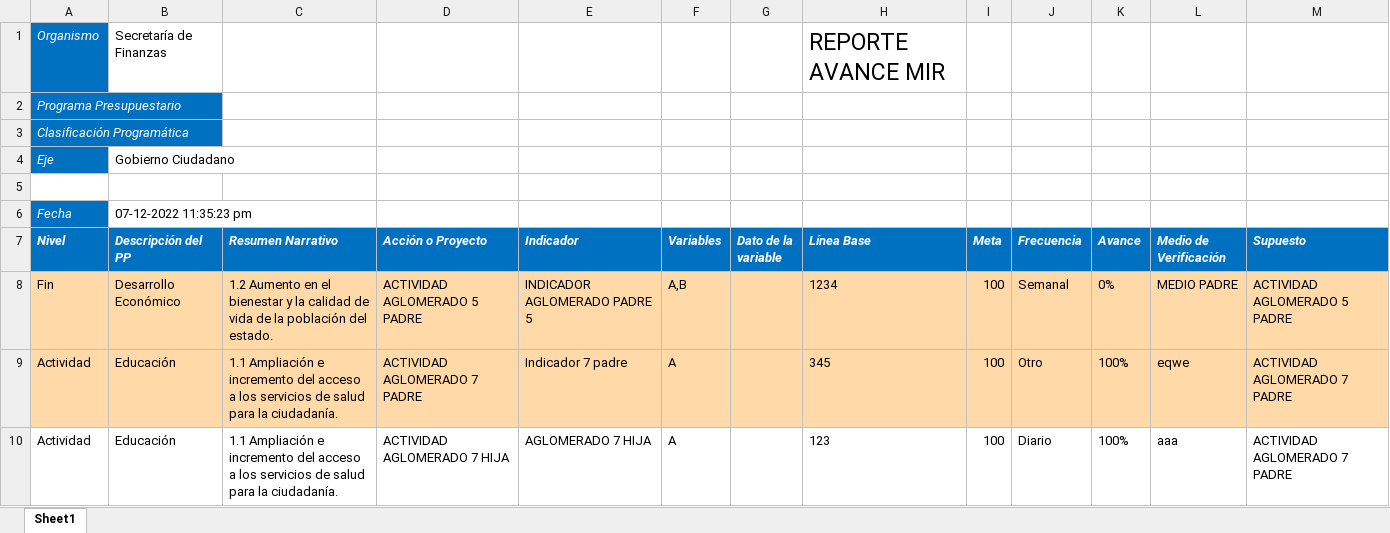
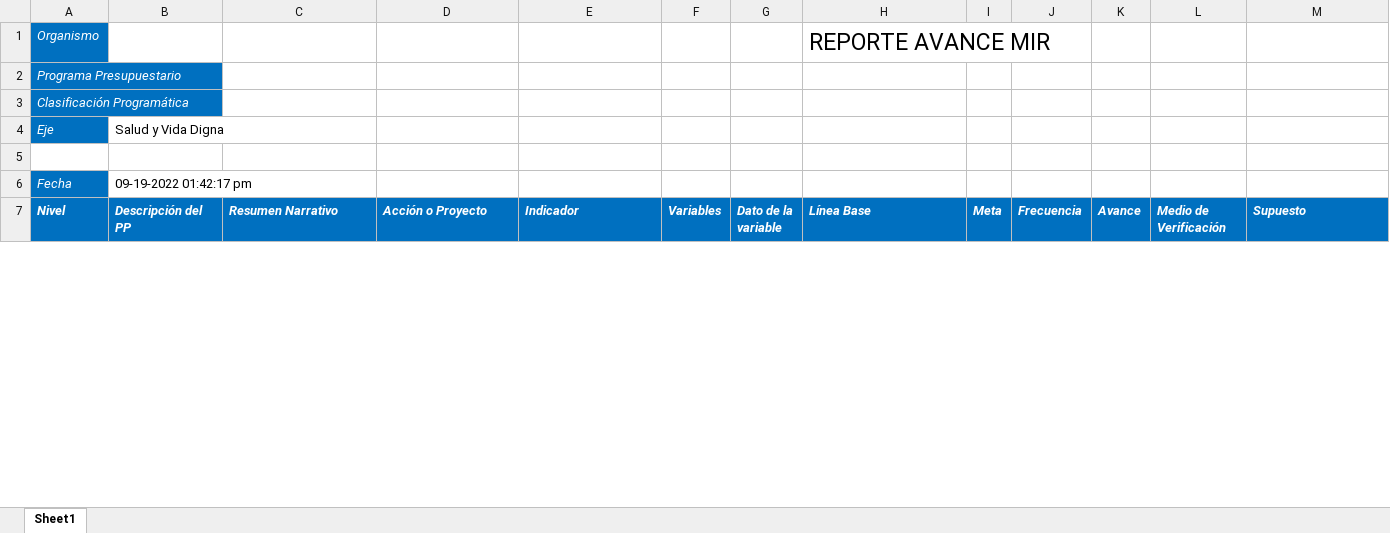
Before and after one commit to ManuelEuan/sigo, an Excel workbook: public/reportes/avancemir.xlsx, sheet Sheet1, drawn as a sheet; only a part is shown; values as stored, in another font and other column widths than the file's, no borders; removed rows and columns are numbered as before the commit, all else as after; the diff covers the shown part only; the diff names each change by its address in the sheet, - before the commit and + after, or states it on an @@ line.

Commit message:
Version de git con reportes

```diff
--- a/public/reportes/avancemir.xlsx (sheet Sheet1)
+++ b/public/reportes/avancemir.xlsx (sheet Sheet1)
-B1 (Descripción del PP): Secretaría de Finanzas
+B1 (Descripción del PP): (empty)
-B4 (Descripción del PP): Gobierno Ciudadano
+B4 (Descripción del PP): Salud y Vida Digna
-B6 (Descripción del PP): 07-12-2022 11:35:23 pm
+B6 (Descripción del PP): 09-19-2022 01:42:17 pm
-row 8: Fin | Desarrollo Económico | 1.2 Aumento en el bienestar y la calidad de vida de la población del estado. | ACTIVIDAD AGLOMERADO 5 PADRE | INDICADOR AGLOMERADO PADRE 5 | A,B |  | 1234 | 100 | Semanal | 0% | MEDIO PADRE | ACTIVIDAD AGLOMERADO 5 PADRE
-row 9: Actividad | Educación | 1.1 Ampliación e incremento del acceso a los servicios de salud para la ciudadanía. | ACTIVIDAD AGLOMERADO 7 PADRE | Indicador 7 padre | A |  | 345 | 100 | Otro | 100% | eqwe | ACTIVIDAD AGLOMERADO 7 PADRE
-row 10: Actividad | Educación | 1.1 Ampliación e incremento del acceso a los servicios de salud para la ciudadanía. | ACTIVIDAD AGLOMERADO 7 HIJA | AGLOMERADO 7 HIJA | A |  | 123 | 100 | Diario | 100% | aaa | ACTIVIDAD AGLOMERADO 7 PADRE
```
Also changed, not shown: 6 added rows, 1 removed row and 17 edited cells elsewhere in this sheet, public/reportes/mirBD.xlsx, 2 other files.
